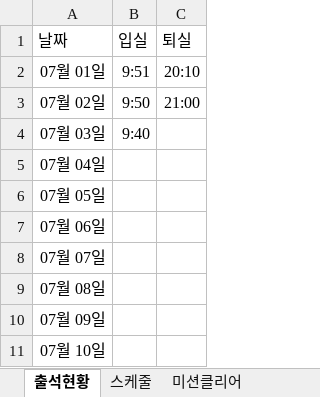
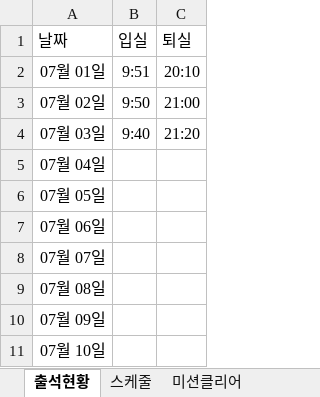
Before and after one commit to lsh58/React_study, an Excel workbook: STUDY/1. FrontEnd/4. 학습스케쥴/학습스케쥴_이승현.xlsx, sheet 출석현황, drawn as a sheet; only a part is shown; values as stored, in another font and other column widths than the file's, no borders; the diff names each change by its address in the sheet, - before the commit and + after, or states it on an @@ line.

```diff
--- a/STUDY/1. FrontEnd/4. 학습스케쥴/학습스케쥴_이승현.xlsx (sheet 출석현황)
+++ b/STUDY/1. FrontEnd/4. 학습스케쥴/학습스케쥴_이승현.xlsx (sheet 출석현황)
-C4: (empty)
+C4: 21:20
```
Also changed, not shown: sheet 스케줄, 38 other files.
